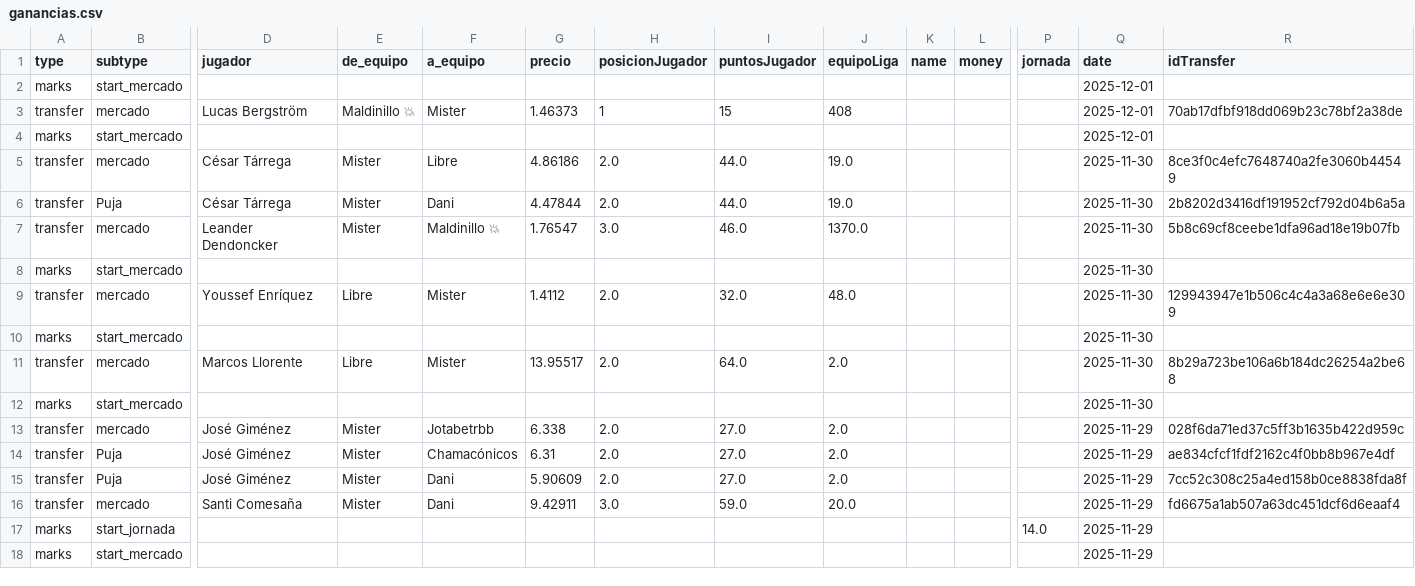
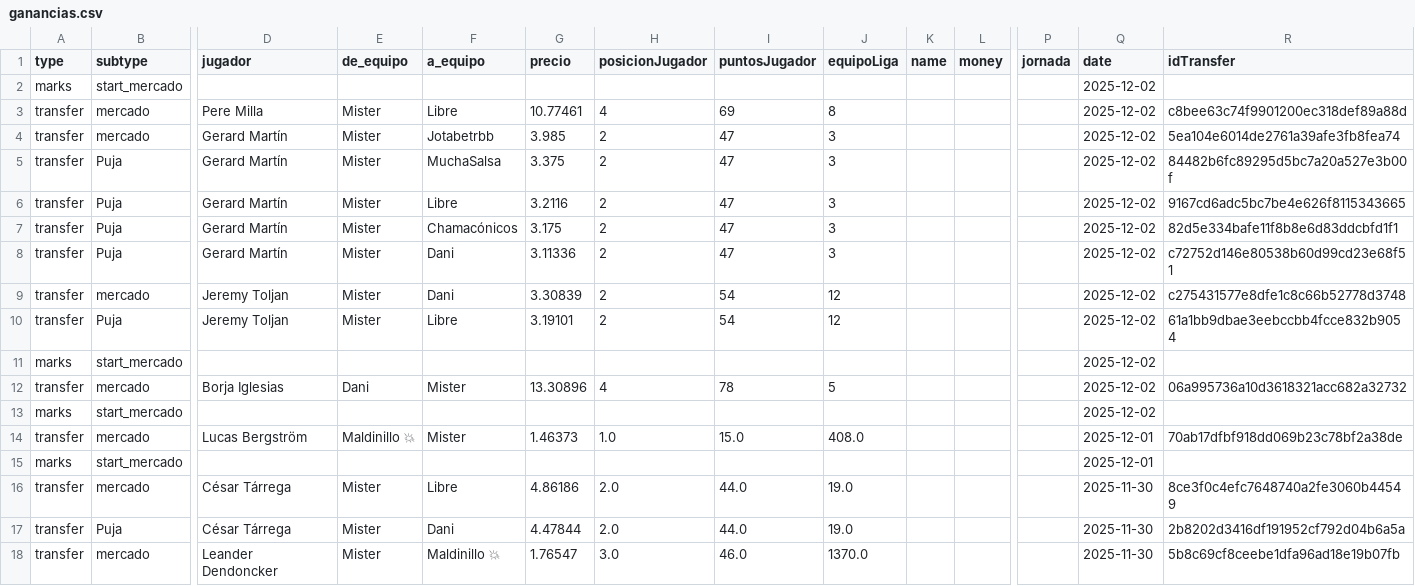
Before and after one commit to javica98/MisterFantasy_analytics, a CSV file: data/processed/ganancias.csv, drawn as a sheet; only a part is shown, gaps mark what is left out; the shorter side is filled out with more unchanged rows; addresses are those after the commit; rows hold the shown columns only; the diff names each change by its address in the sheet, - before the commit and + after, or states it on an @@ line.

```diff
--- a/data/processed/ganancias.csv
+++ b/data/processed/ganancias.csv
-Q2 (date): 2025-12-01
+Q2 (date): 2025-12-02
+row 3: transfer | mercado | Pere Milla | Mister | Libre | 10.77461 | 4 | 69 | 8 |  |  |  | 2025-12-02 | c8bee63c74f9901200ec318def89a88d
+row 4: transfer | mercado | Gerard Martín | Mister | Jotabetrbb | 3.985 | 2 | 47 | 3 |  |  |  | 2025-12-02 | 5ea104e6014de2761a39afe3fb8fea74
+row 5: transfer | Puja | Gerard Martín | Mister | MuchaSalsa | 3.375 | 2 | 47 | 3 |  |  |  | 2025-12-02 | 84482b6fc89295d5bc7a20a527e3b00f
+row 6: transfer | Puja | Gerard Martín | Mister | Libre | 3.2116 | 2 | 47 | 3 |  |  |  | 2025-12-02 | 9167cd6adc5bc7be4e626f8115343665
+row 7: transfer | Puja | Gerard Martín | Mister | Chamacónicos | 3.175 | 2 | 47 | 3 |  |  |  | 2025-12-02 | 82d5e334bafe11f8b8e6d83ddcbfd1f1
+row 8: transfer | Puja | Gerard Martín | Mister | Dani | 3.11336 | 2 | 47 | 3 |  |  |  | 2025-12-02 | c72752d146e80538b60d99cd23e68f51
+row 9: transfer | mercado | Jeremy Toljan | Mister | Dani | 3.30839 | 2 | 54 | 12 |  |  |  | 2025-12-02 | c275431577e8dfe1c8c66b52778d3748
+row 10: transfer | Puja | Jeremy Toljan | Mister | Libre | 3.19101 | 2 | 54 | 12 |  |  |  | 2025-12-02 | 61a1bb9dbae3eebccbb4fcce832b9054
+row 11: marks | start_mercado |  |  |  |  |  |  |  |  |  |  | 2025-12-02
+row 12: transfer | mercado | Borja Iglesias | Dani | Mister | 13.30896 | 4 | 78 | 5 |  |  |  | 2025-12-02 | 06a995736a10d3618321acc682a32732
+row 13: marks | start_mercado |  |  |  |  |  |  |  |  |  |  | 2025-12-02
-H14 (posicionJugador): 1
+H14 (posicionJugador): 1.0
-I14 (puntosJugador): 15
+I14 (puntosJugador): 15.0
-J14 (equipoLiga): 408
+J14 (equipoLiga): 408.0
```
Also changed, not shown: data/processed/clasificaciones.csv, data/processed/jornadas.csv.
